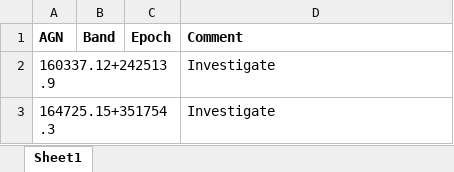
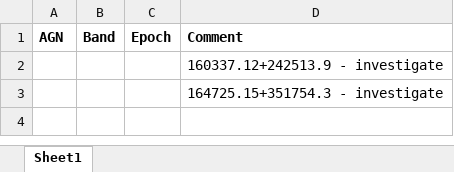
Before and after one commit to ciaranlong7/Project_Repository, an Excel workbook: CLAGN_outlier_flux_W1.xlsx, sheet Sheet1, drawn as a sheet; values as stored, in another font and other column widths than the file's, no borders; removed rows and columns are numbered as before the commit, all else as after; the diff names each change by its address in the sheet, - before the commit and + after, or states it on an @@ line.

```diff
--- a/CLAGN_outlier_flux_W1.xlsx (sheet Sheet1)
+++ b/CLAGN_outlier_flux_W1.xlsx (sheet Sheet1)
-row 2: 160337.12+242513.9 |  |  | Investigate
-row 3: 164725.15+351754.3 |  |  | Investigate
+row 2:  |  |  | 160337.12+242513.9 - investigate
+row 3:  |  |  | 164725.15+351754.3 - investigate
```
Also changed, not shown: CLAGN_outlier_flux_W2.xlsx, 11 other files.
